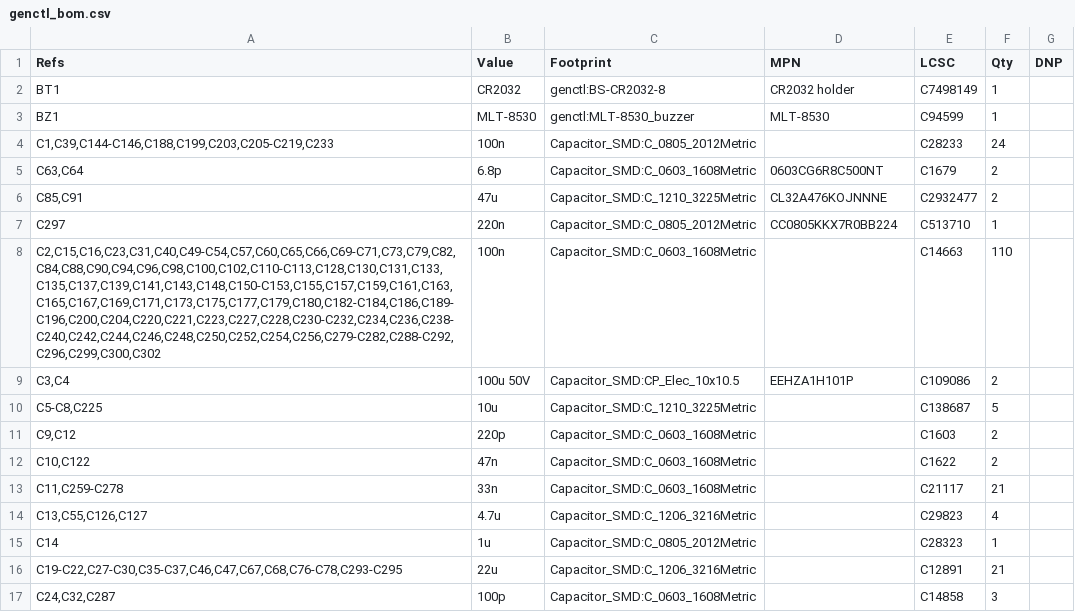
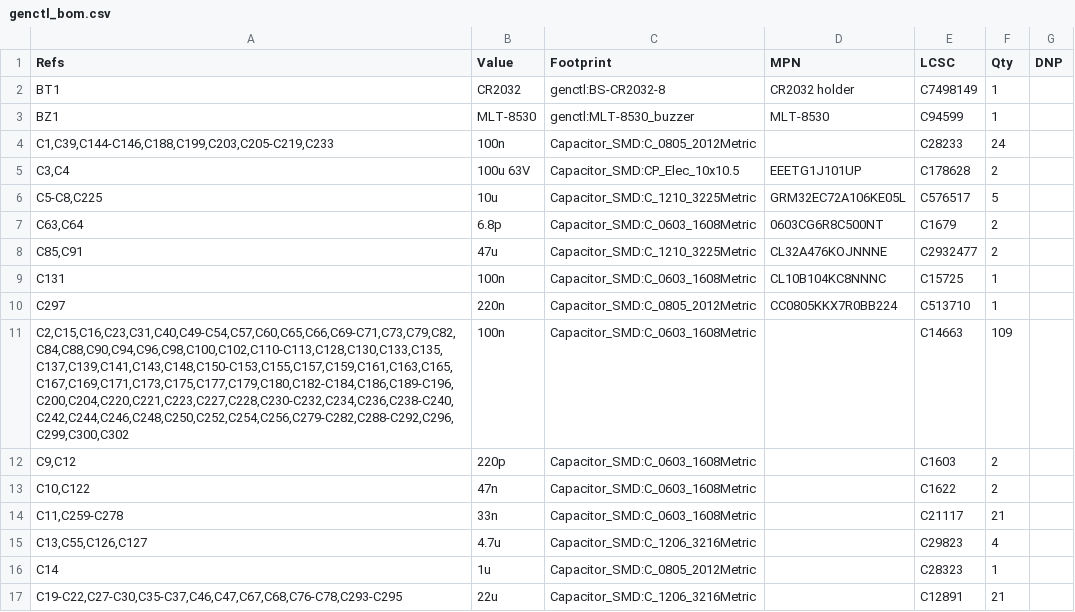
Before and after one commit to Ethan-Poag/blackstart, a CSV file: docs/genctl_bom.csv, drawn as a sheet; only a part is shown; the shorter side is filled out with more unchanged rows.

```diff
--- a/docs/genctl_bom.csv
+++ b/docs/genctl_bom.csv
@@ -4,8 +4,9 @@
 "C1,C39,C144-C146,C188,C199,C203,C205-C219,C233","100n","Capacitor_SMD:C_0805_2012Metric","","C28233","24",""
+"C3,C4","100u 63V","Capacitor_SMD:CP_Elec_10x10.5","EEETG1J101UP","C178628","2",""
+"C5-C8,C225","10u","Capacitor_SMD:C_1210_3225Metric","GRM32EC72A106KE05L","C576517","5",""
 "C63,C64","6.8p","Capacitor_SMD:C_0603_1608Metric","0603CG6R8C500NT","C1679","2",""
 "C85,C91","47u","Capacitor_SMD:C_1210_3225Metric","CL32A476KOJNNNE","C2932477","2",""
+"C131","100n","Capacitor_SMD:C_0603_1608Metric","CL10B104KC8NNNC","C15725","1",""
 "C297","220n","Capacitor_SMD:C_0805_2012Metric","CC0805KKX7R0BB224","C513710","1",""
-"C2,C15,C16,C23,C31,C40,C49-C54,C57,C60,C65,C66,C69-C71,C73,C79,C82,C84,C88,C90,C94,C96,C98,C100,C102,C110-C113,C128,C130,C131,C133,C135,C137,C139,C141,C143,C148,C150-C153,C155,C157,C159,C161,C163,C165,C167,C169,C171,C173,C175,C177,C179,C180,C182-C184,C186,C189-C196,C200,C204,C220,C221,C223,C227,C228,C230-C232,C234,C236,C238-C240,C242,C244,C246,C248,C250,C252,C254,C256,C279-C282,C288-C292,C296,C299,C300,C302","100n","Capacitor_SMD:C_0603_1608Metric","","C14663","110",""
-"C3,C4","100u 50V","Capacitor_SMD:CP_Elec_10x10.5","EEHZA1H101P","C109086","2",""
-"C5-C8,C225","10u","Capacitor_SMD:C_1210_3225Metric","","C138687","5",""
+"C2,C15,C16,C23,C31,C40,C49-C54,C57,C60,C65,C66,C69-C71,C73,C79,C82,C84,C88,C90,C94,C96,C98,C100,C102,C110-C113,C128,C130,C133,C135,C137,C139,C141,C143,C148,C150-C153,C155,C157,C159,C161,C163,C165,C167,C169,C171,C173,C175,C177,C179,C180,C182-C184,C186,C189-C196,C200,C204,C220,C221,C223,C227,C228,C230-C232,C234,C236,C238-C240,C242,C244,C246,C248,C250,C252,C254,C256,C279-C282,C288-C292,C296,C299,C300,C302","100n","Capacitor_SMD:C_0603_1608Metric","","C14663","109",""
 "C9,C12","220p","Capacitor_SMD:C_0603_1608Metric","","C1603","2",""
```
Also changed, not shown: bom/inputs_bom.csv, bom/power_bom.csv, 6 other files.
